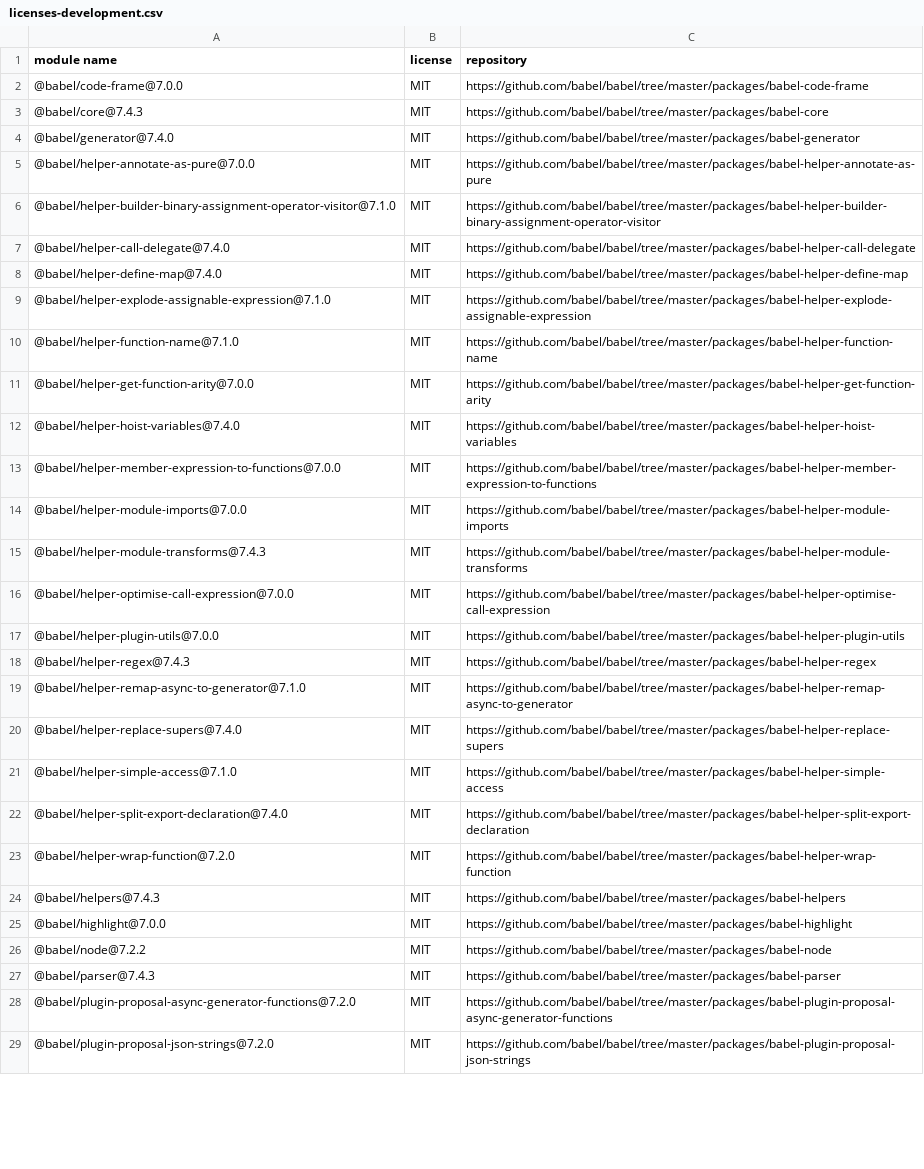
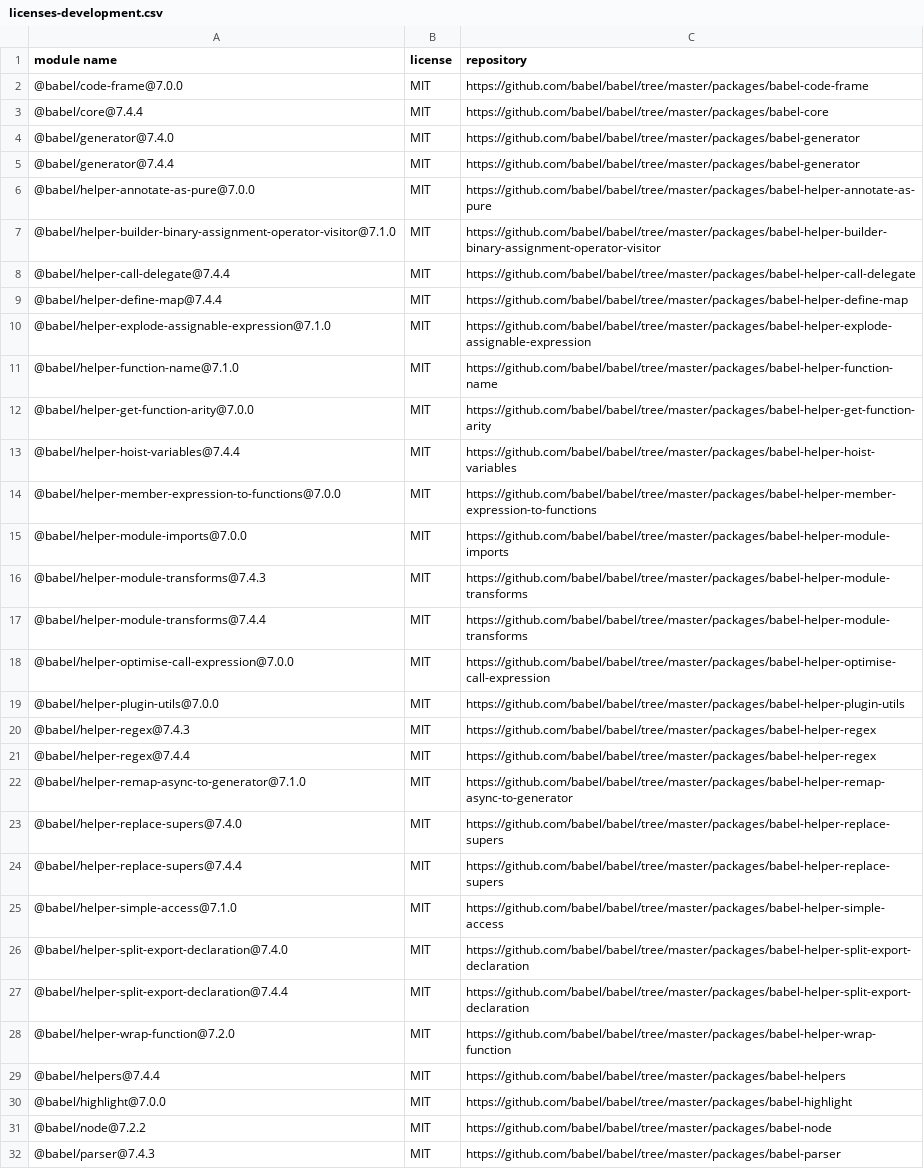
Before and after one commit to iTonyYo/get-urls, a CSV file: licenses-development.csv, drawn as a sheet; only a part is shown; the shorter side is filled out with more unchanged rows; the diff covers the shown part only.

Commit message:
依赖: :package: 升级依赖

```diff
--- a/licenses-development.csv
+++ b/licenses-development.csv
@@ -2,8 +2,9 @@
 "@babel/code-frame@7.0.0","MIT","https://github.com/babel/babel/tree/master/packages/babel-code-frame"
-"@babel/core@7.4.3","MIT","https://github.com/babel/babel/tree/master/packages/babel-core"
+"@babel/core@7.4.4","MIT","https://github.com/babel/babel/tree/master/packages/babel-core"
 "@babel/generator@7.4.0","MIT","https://github.com/babel/babel/tree/master/packages/babel-generator"
+"@babel/generator@7.4.4","MIT","https://github.com/babel/babel/tree/master/packages/babel-generator"
 "@babel/helper-annotate-as-pure@7.0.0","MIT","https://github.com/babel/babel/tree/master/packages/babel-helper-annotate-as-pure"
 "@babel/helper-builder-binary-assignment-operator-visitor@7.1.0","MIT","https://github.com/babel/babel/tree/master/packages/babel-helper-builder-binary-assignment-operator-visitor"
-"@babel/helper-call-delegate@7.4.0","MIT","https://github.com/babel/babel/tree/master/packages/babel-helper-call-delegate"
-"@babel/helper-define-map@7.4.0","MIT","https://github.com/babel/babel/tree/master/packages/babel-helper-define-map"
+"@babel/helper-call-delegate@7.4.4","MIT","https://github.com/babel/babel/tree/master/packages/babel-helper-call-delegate"
+"@babel/helper-define-map@7.4.4","MIT","https://github.com/babel/babel/tree/master/packages/babel-helper-define-map"
 "@babel/helper-explode-assignable-expression@7.1.0","MIT","https://github.com/babel/babel/tree/master/packages/babel-helper-explode-assignable-expression"
@@ -11,3 +12,3 @@
 "@babel/helper-get-function-arity@7.0.0","MIT","https://github.com/babel/babel/tree/master/packages/babel-helper-get-function-arity"
-"@babel/helper-hoist-variables@7.4.0","MIT","https://github.com/babel/babel/tree/master/packages/babel-helper-hoist-variables"
+"@babel/helper-hoist-variables@7.4.4","MIT","https://github.com/babel/babel/tree/master/packages/babel-helper-hoist-variables"
 "@babel/helper-member-expression-to-functions@7.0.0","MIT","https://github.com/babel/babel/tree/master/packages/babel-helper-member-expression-to-functions"
@@ -15,2 +16,3 @@
 "@babel/helper-module-transforms@7.4.3","MIT","https://github.com/babel/babel/tree/master/packages/babel-helper-module-transforms"
+"@babel/helper-module-transforms@7.4.4","MIT","https://github.com/babel/babel/tree/master/packages/babel-helper-module-transforms"
 "@babel/helper-optimise-call-expression@7.0.0","MIT","https://github.com/babel/babel/tree/master/packages/babel-helper-optimise-call-expression"
@@ -18,8 +20,11 @@
 "@babel/helper-regex@7.4.3","MIT","https://github.com/babel/babel/tree/master/packages/babel-helper-regex"
+"@babel/helper-regex@7.4.4","MIT","https://github.com/babel/babel/tree/master/packages/babel-helper-regex"
 "@babel/helper-remap-async-to-generator@7.1.0","MIT","https://github.com/babel/babel/tree/master/packages/babel-helper-remap-async-to-generator"
 "@babel/helper-replace-supers@7.4.0","MIT","https://github.com/babel/babel/tree/master/packages/babel-helper-replace-supers"
+"@babel/helper-replace-supers@7.4.4","MIT","https://github.com/babel/babel/tree/master/packages/babel-helper-replace-supers"
 "@babel/helper-simple-access@7.1.0","MIT","https://github.com/babel/babel/tree/master/packages/babel-helper-simple-access"
 "@babel/helper-split-export-declaration@7.4.0","MIT","https://github.com/babel/babel/tree/master/packages/babel-helper-split-export-declaration"
+"@babel/helper-split-export-declaration@7.4.4","MIT","https://github.com/babel/babel/tree/master/packages/babel-helper-split-export-declaration"
 "@babel/helper-wrap-function@7.2.0","MIT","https://github.com/babel/babel/tree/master/packages/babel-helper-wrap-function"
-"@babel/helpers@7.4.3","MIT","https://github.com/babel/babel/tree/master/packages/babel-helpers"
+"@babel/helpers@7.4.4","MIT","https://github.com/babel/babel/tree/master/packages/babel-helpers"
 "@babel/highlight@7.0.0","MIT","https://github.com/babel/babel/tree/master/packages/babel-highlight"
```
Also changed, not shown: 5 added rows and 22 edited cells elsewhere in this file, licenses-production.csv, 2 other files.
